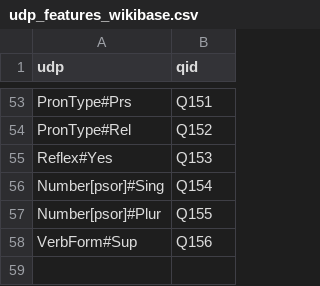
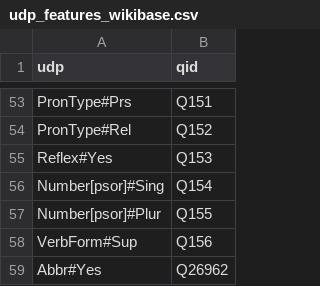
Before and after one commit to dlindem/LiLa, a CSV file: mappings/udp_features_wikibase.csv, drawn as a sheet; only a part is shown, gaps mark what is left out.

```diff
--- a/mappings/udp_features_wikibase.csv
+++ b/mappings/udp_features_wikibase.csv
@@ -58 +58,2 @@ Number[psor]#Plur	Q155
 VerbForm#Sup	Q156
+Abbr#Yes	Q26962
```
Also changed, not shown: 3 other files.
